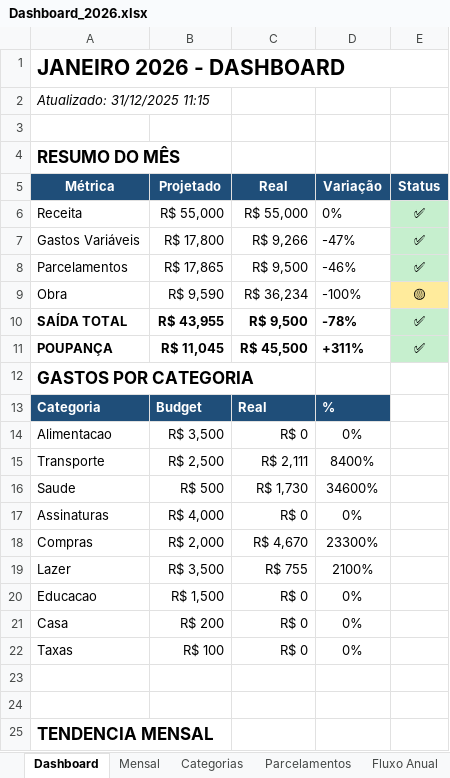
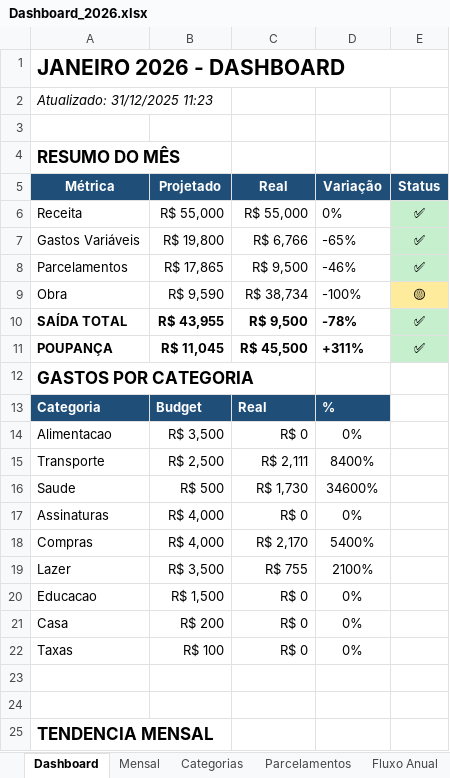
Before and after one commit to karlhackel12/Agent-Finance, an Excel workbook: projections/Dashboard_2026.xlsx, sheet Dashboard, drawn as a sheet; only a part is shown; values as stored, in another font and other column widths than the file's, no borders; charts and pictures not drawn; the diff names each change by its address in the sheet, - before the commit and + after, or states it on an @@ line.

```diff
--- a/projections/Dashboard_2026.xlsx (sheet Dashboard)
+++ b/projections/Dashboard_2026.xlsx (sheet Dashboard)
-A2: Atualizado: 31/12/2025 11:15
+A2: Atualizado: 31/12/2025 11:23
-B7: R$ 17,800
+B7: R$ 19,800
-C7: R$ 9,266
+C7: R$ 6,766
-D7: -47%
+D7: -65%
-C9: R$ 36,234
+C9: R$ 38,734
-B18: R$ 2,000
+B18: R$ 4,000
-C18: R$ 4,670
+C18: R$ 2,170
-D18: 23300%
+D18: 5400%
```
Also changed, not shown: sheet Categorias, sheet Dados, sheet Mensal, 8 other files.
